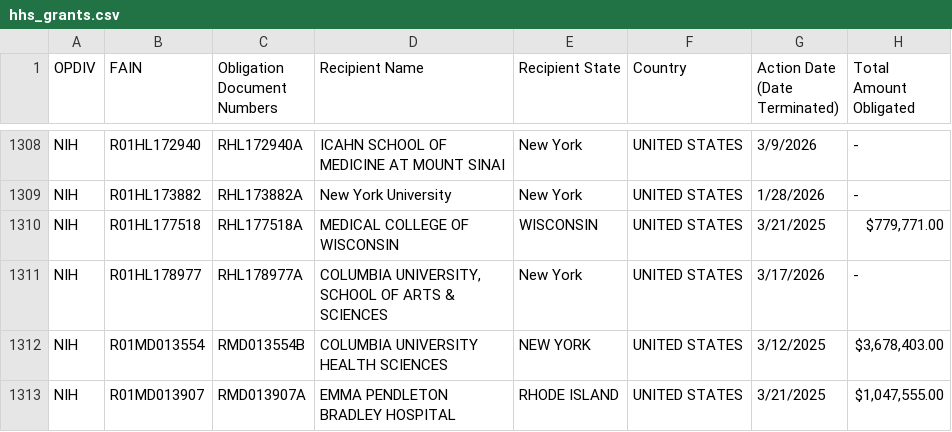
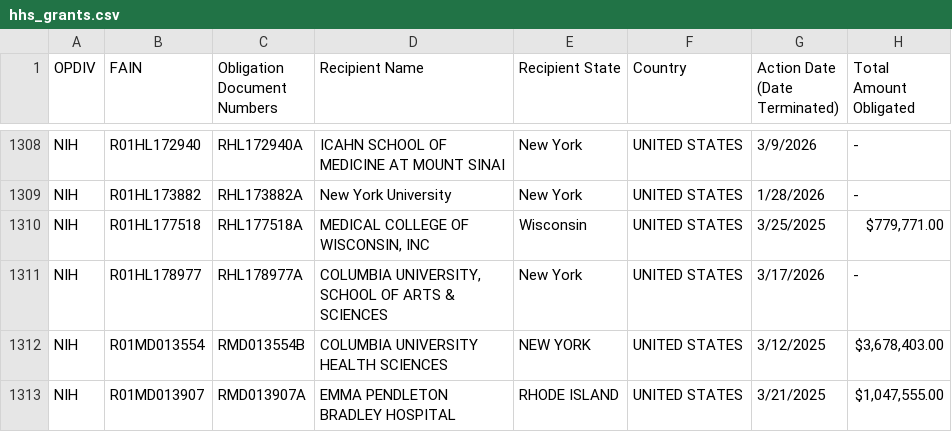
Before and after one commit to mgreen27605/hhs_grants, a CSV file: hhs_grants.csv, drawn as a sheet; only a part is shown, gaps mark what is left out; ↵ is a line break in a cell; the diff covers the shown part only; the diff names each change by its address in the sheet, - before the commit and + after, or states it on an @@ line.

```diff
--- a/hhs_grants.csv
+++ b/hhs_grants.csv
-D1310 (Recipient Name): MEDICAL COLLEGE OF ↵ WISCONSIN
+D1310 (Recipient Name): MEDICAL COLLEGE OF ↵ WISCONSIN, INC
-E1310 (Recipient State): WISCONSIN
+E1310 (Recipient State): Wisconsin
-G1310 (Action Date (Date Terminated)): 3/21/2025
+G1310 (Action Date (Date Terminated)): 3/25/2025
```
Also changed, not shown: 3 added rows, 2 removed rows and 61 edited cells elsewhere in this file.
